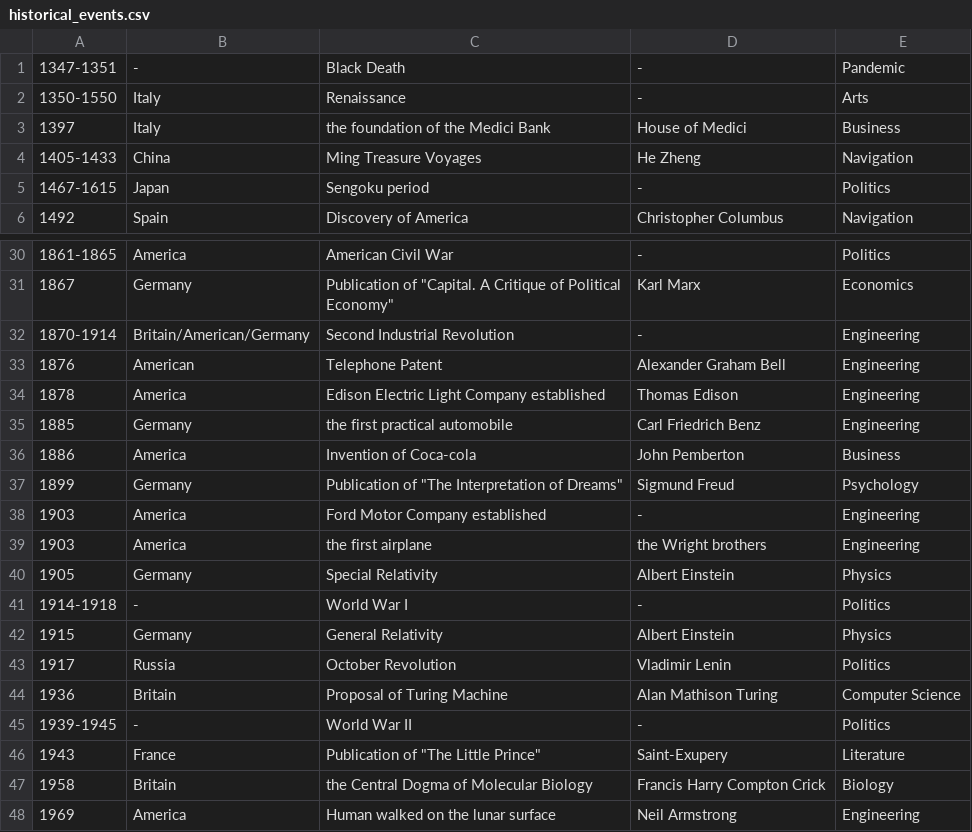
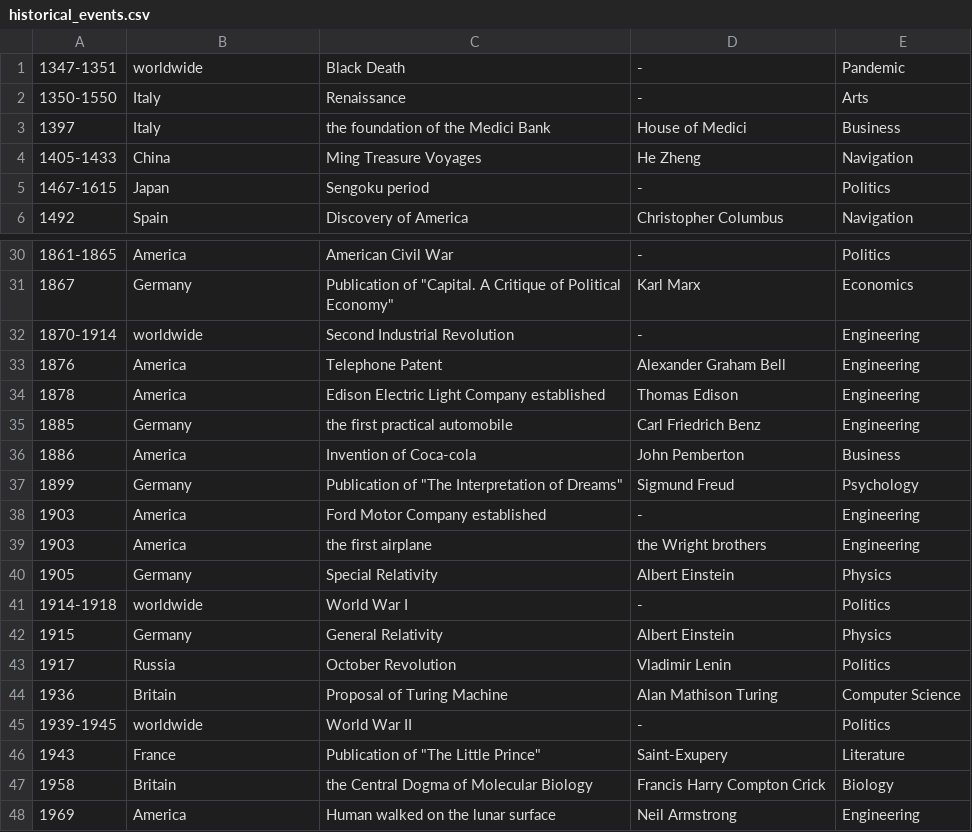
Before and after one commit to zhangk1551/nanopedia, a CSV file: data/historical_events.csv, drawn as a sheet; only a part is shown, gaps mark what is left out; the diff names each change by its address in the sheet, - before the commit and + after, or states it on an @@ line.

```diff
--- a/data/historical_events.csv
+++ b/data/historical_events.csv
-B1: -
+B1: worldwide
-B32: Britain/American/Germany
+B32: worldwide
-B33: American
+B33: America
-B41: -
+B41: worldwide
-B45: -
+B45: worldwide
```
Also changed, not shown: 3 other files.
